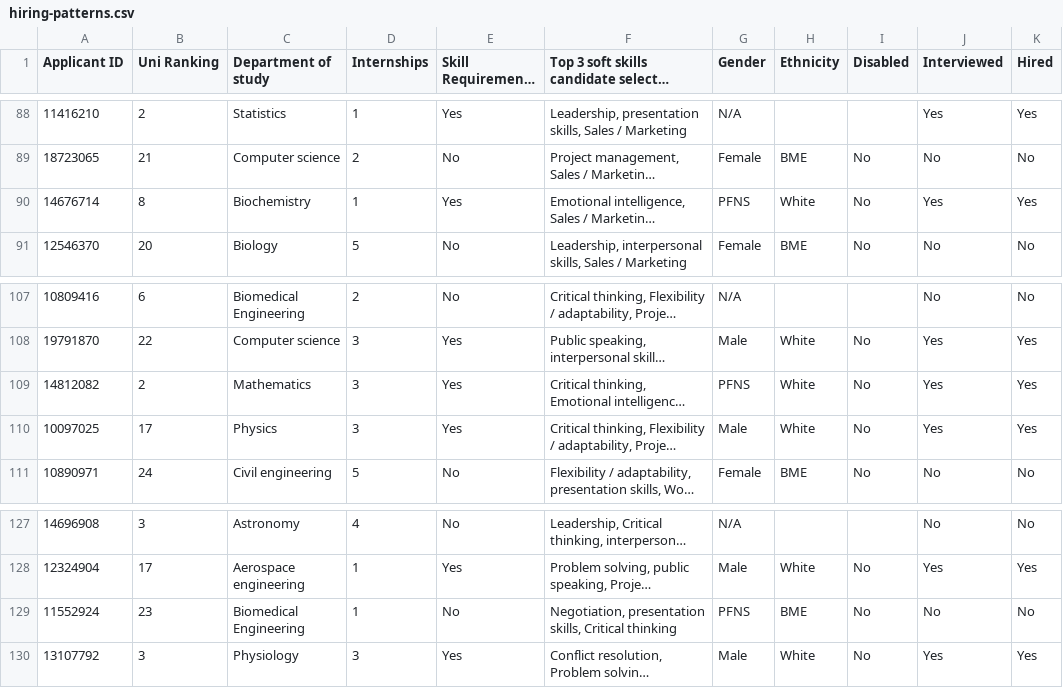
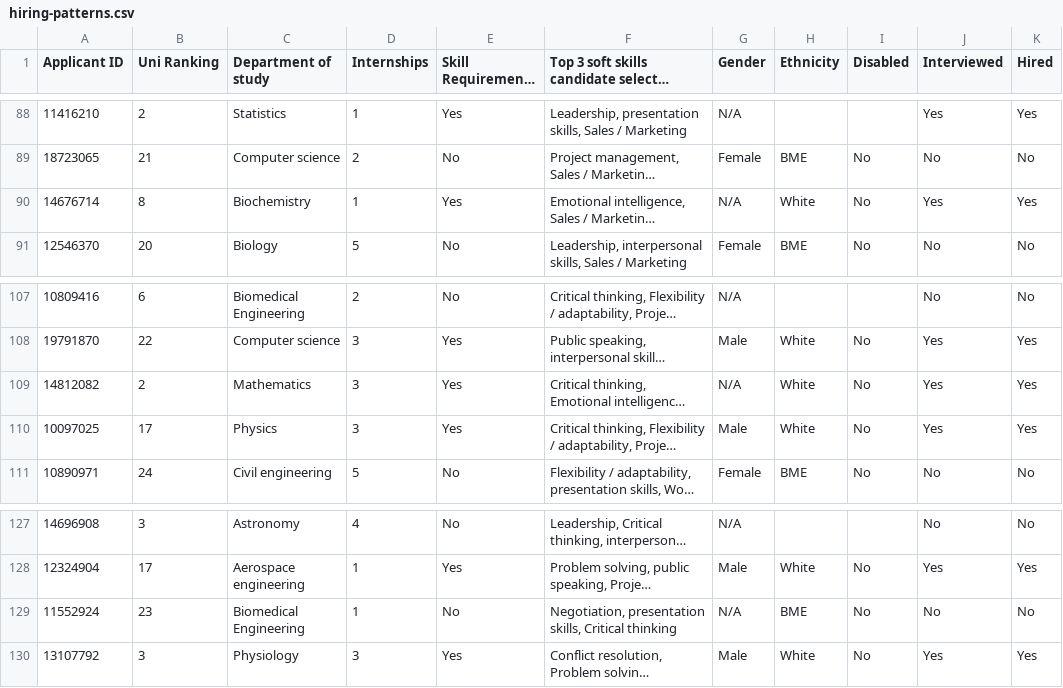
Before and after one commit to rosscg/ai-recruitment-bias, a CSV file: data/hiring-patterns.csv, drawn as a sheet; only a part is shown, gaps mark what is left out; long unchanged cells end in …; the diff covers the shown part only; the diff names each change by its address in the sheet, - before the commit and + after, or states it on an @@ line.

```diff
--- a/data/hiring-patterns.csv
+++ b/data/hiring-patterns.csv
-G90 (Gender): PFNS
+G90 (Gender): N/A
-G109 (Gender): PFNS
+G109 (Gender): N/A
-G129 (Gender): PFNS
+G129 (Gender): N/A
```
Also changed, not shown: 5 edited cells elsewhere in this file, 1 other file.
